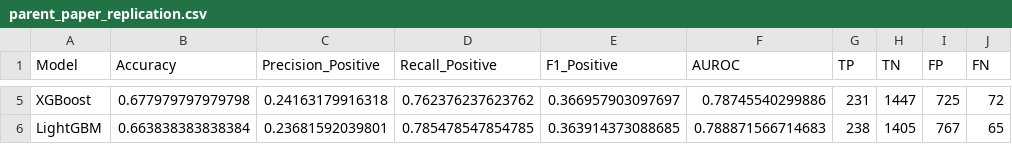
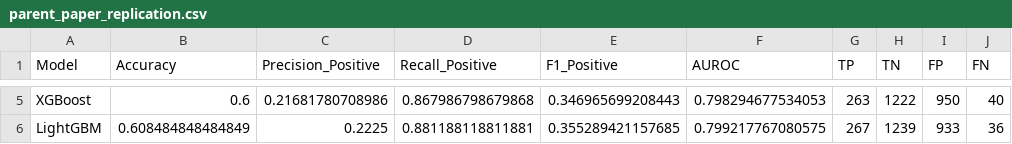
Before and after one commit to aubreeh6059/340W_Dia_CVD_Parent, a CSV file: output/tables/parent_paper_replication.csv, drawn as a sheet; only a part is shown, gaps mark what is left out; the diff covers the shown part only.

Commit message:
Add files via upload

```diff
--- a/output/tables/parent_paper_replication.csv
+++ b/output/tables/parent_paper_replication.csv
@@ -5,2 +5,2 @@
-"XGBoost",0.677979797979798,0.24163179916318,0.762376237623762,0.366957903097697,0.78745540299886,231,1447,725,72
-"LightGBM",0.663838383838384,0.23681592039801,0.785478547854785,0.363914373088685,0.788871566714683,238,1405,767,65
+"XGBoost",0.6,0.21681780708986,0.867986798679868,0.346965699208443,0.798294677534053,263,1222,950,40
+"LightGBM",0.608484848484849,0.2225,0.881188118811881,0.355289421157685,0.799217767080575,267,1239,933,36
```
Also changed, not shown: 27 edited cells elsewhere in this file.
